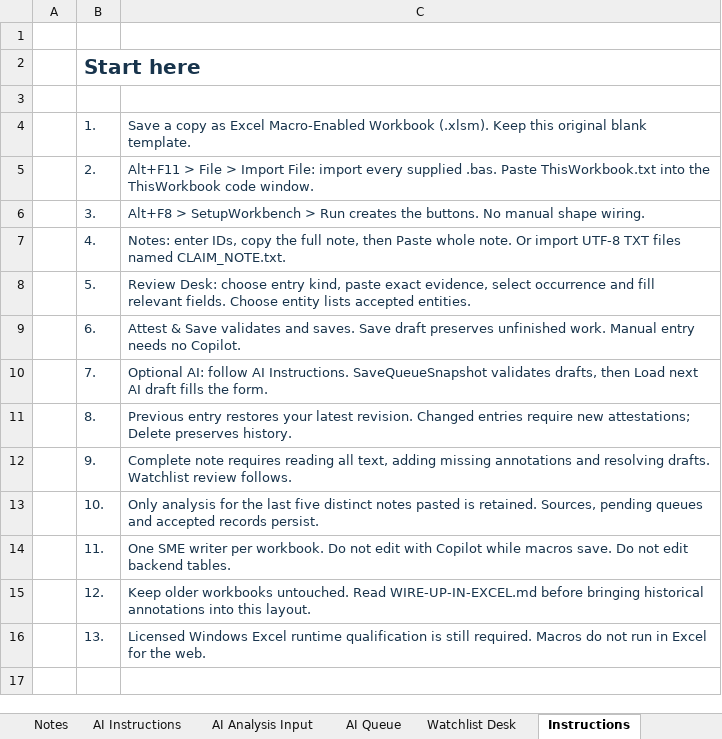
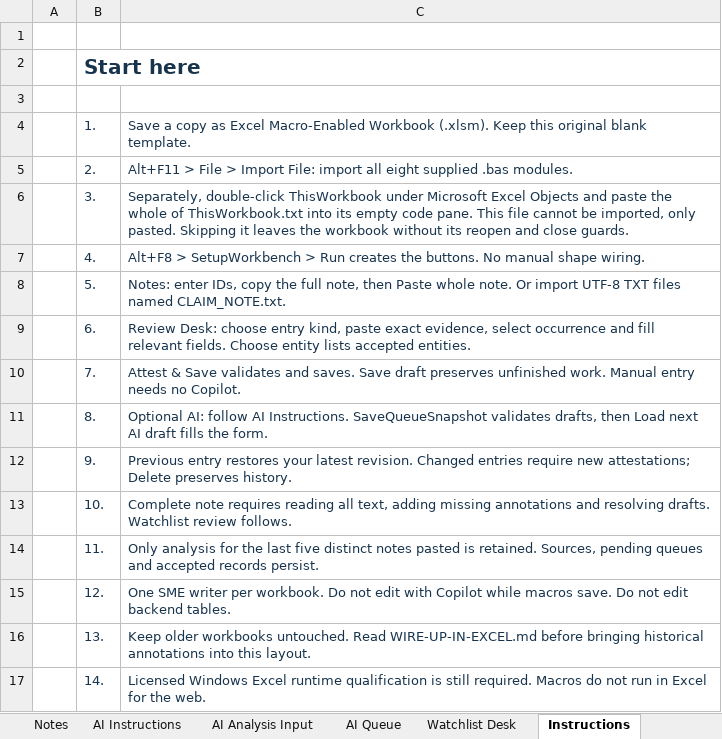
Before and after one commit to ar7emiy/oko0, an Excel workbook: project_v0.2/python-annotator/excel-workbench/Entity-Gold-Review-Macro-Free.xlsx, sheet Instructions, drawn as a sheet; values as stored, in another font and other column widths than the file's, no borders; the diff names each change by its address in the sheet, - before the commit and + after, or states it on an @@ line.

```diff
--- a/project_v0.2/python-annotator/excel-workbench/Entity-Gold-Review-Macro-Free.xlsx (sheet Instructions)
+++ b/project_v0.2/python-annotator/excel-workbench/Entity-Gold-Review-Macro-Free.xlsx (sheet Instructions)
-C5: …File: import every supplied .bas. Paste ThisWorkbook.txt into the ThisWorkbook code window.
+C5: …File: import all eight supplied .bas modules.
-C6: Alt+F8 > SetupWorkbench > Run creates the buttons. No manual shape wiring.
+C6: Separately, double-click ThisWorkbook under Microsoft Excel Objects and paste the whole of ThisWorkbook.txt into its empty code pane. This file cannot be imported, only pasted. Skipping it leaves the workbook without its reopen and close guards.
-C7: Notes: enter IDs, copy the full note, then Paste whole note. Or import UTF-8 TXT files named CLAIM_NOTE.txt.
+C7: Alt+F8 > SetupWorkbench > Run creates the buttons. No manual shape wiring.
-C8: Review Desk: choose entry kind, paste exact evidence, select occurrence and fill relevant fields. Choose entity lists accepted entities.
+C8: Notes: enter IDs, copy the full note, then Paste whole note. Or import UTF-8 TXT files named CLAIM_NOTE.txt.
-C9: Attest & Save validates and saves. Save draft preserves unfinished work. Manual entry needs no Copilot.
+C9: Review Desk: choose entry kind, paste exact evidence, select occurrence and fill relevant fields. Choose entity lists accepted entities.
-C10: Optional AI: follow AI Instructions. SaveQueueSnapshot validates drafts, then Load next AI draft fills the form.
+C10: Attest & Save validates and saves. Save draft preserves unfinished work. Manual entry needs no Copilot.
-C11: Previous entry restores your latest revision. Changed entries require new attestations; Delete preserves history.
+C11: Optional AI: follow AI Instructions. SaveQueueSnapshot validates drafts, then Load next AI draft fills the form.
-C12: Complete note requires reading all text, adding missing annotations and resolving drafts. Watchlist review follows.
+C12: Previous entry restores your latest revision. Changed entries require new attestations; Delete preserves history.
-C13: Only analysis for the last five distinct notes pasted is retained. Sources, pending queues and accepted records persist.
+C13: Complete note requires reading all text, adding missing annotations and resolving drafts. Watchlist review follows.
-C14: One SME writer per workbook. Do not edit with Copilot while macros save. Do not edit backend tables.
+C14: Only analysis for the last five distinct notes pasted is retained. Sources, pending queues and accepted records persist.
-C15: Keep older workbooks untouched. Read WIRE-UP-IN-EXCEL.md before bringing historical annotations into this layout.
+C15: One SME writer per workbook. Do not edit with Copilot while macros save. Do not edit backend tables.
-C16: Licensed Windows Excel runtime qualification is still required. Macros do not run in Excel for the web.
+C16: Keep older workbooks untouched. Read WIRE-UP-IN-EXCEL.md before bringing historical annotations into this layout.
+row 17:  | 14. | Licensed Windows Excel runtime qualification is still required. Macros do not run in Excel for the web.
```
Also changed, not shown: 1 other file.
